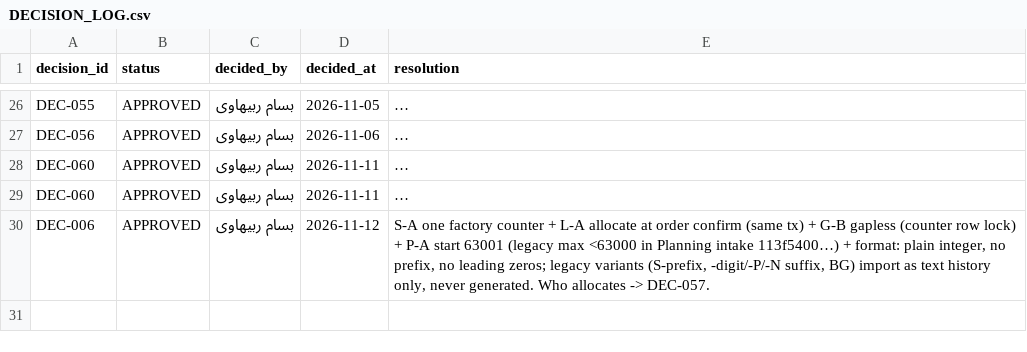
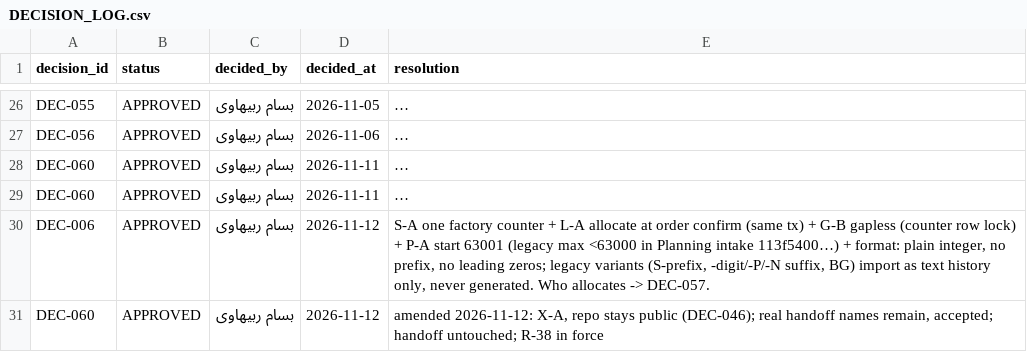
Before and after one commit to bassamrabihavi/aleekhan-erp, a CSV file: control/decisions/DECISION_LOG.csv, drawn as a sheet; only a part is shown, gaps mark what is left out; long unchanged cells end in …; the diff names each change by its address in the sheet, - before the commit and + after, or states it on an @@ line.

```diff
--- a/control/decisions/DECISION_LOG.csv
+++ b/control/decisions/DECISION_LOG.csv
+row 31: DEC-060 | APPROVED | بسام ربیهاوی | 2026-11-12 | amended 2026-11-12: X-A, repo stays public (DEC-046); real handoff names remain, accepted; handoff untouched; R-38 in force
```
Also changed, not shown: 4 other files.
